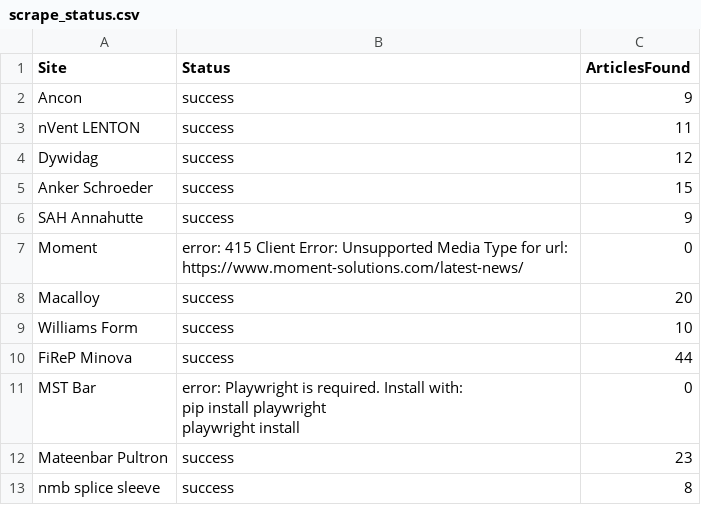
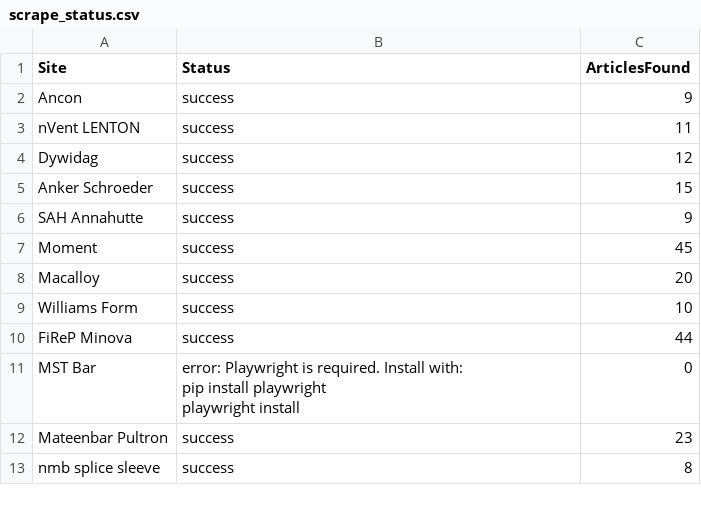
Before and after one commit to jumpbcc158/006gitscrape, a CSV file: scrape_status.csv, drawn as a sheet.

```diff
--- a/scrape_status.csv
+++ b/scrape_status.csv
@@ -6,3 +6,3 @@ Anker Schroeder,success,15
 SAH Annahutte,success,9
-Moment,error: 415 Client Error: Unsupported Media Type for url: https://www.moment-solutions.com/latest-news/,0
+Moment,success,45
 Macalloy,success,20
```
Also changed, not shown: 1 other file.
